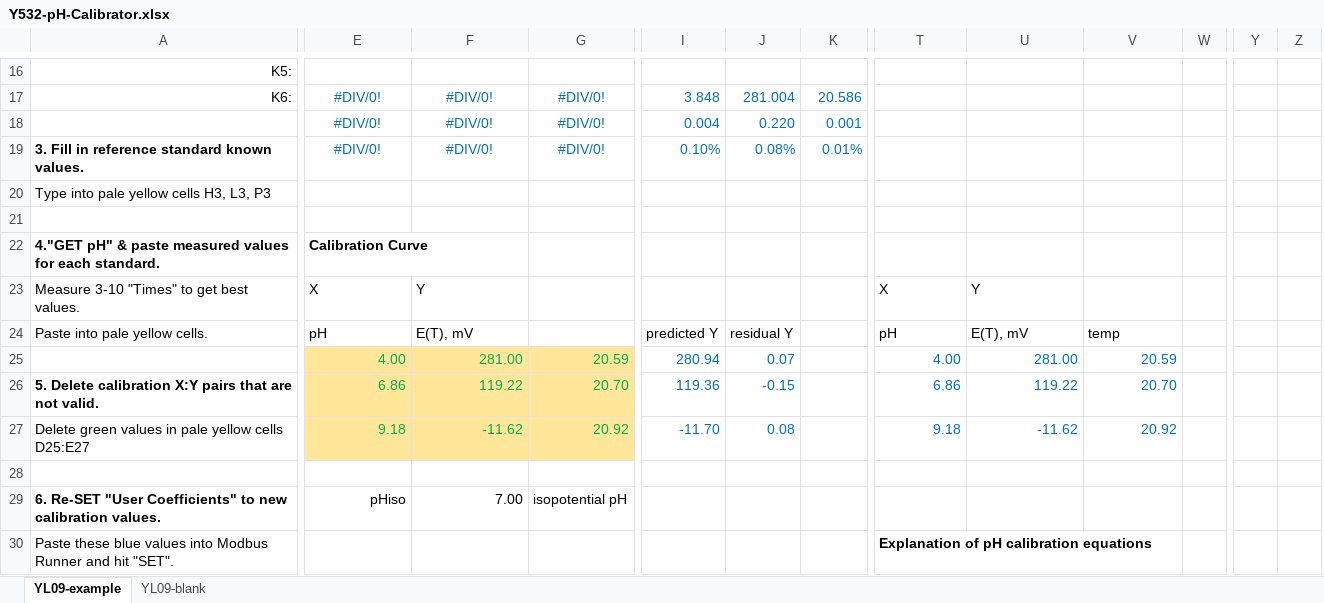
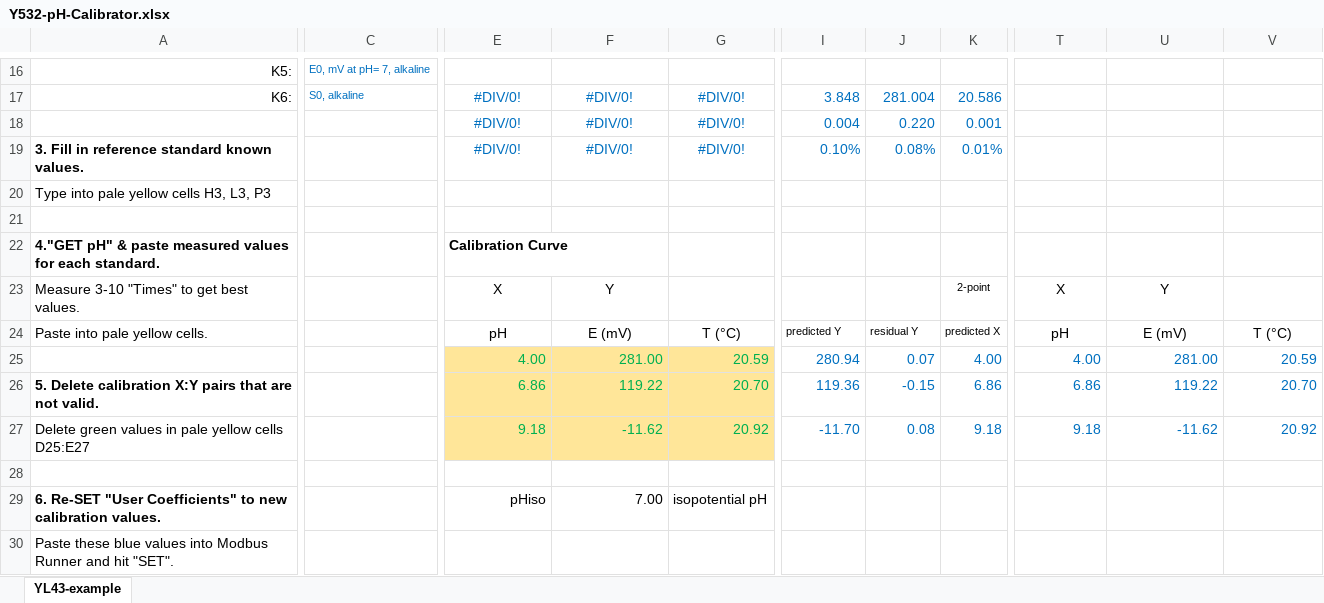
Before and after one commit to EnviroDIY/YosemitechModbus, an Excel workbook: utilities/CalibrationProtocolSpreadsheet/Y532-pH-Calibrator.xlsx, sheet YL43-example, drawn as a sheet; only a part is shown, gaps mark what is left out; values as stored, in another font and other column widths than the file's, no borders; charts and pictures not drawn; removed rows and columns are numbered as before the commit, all else as after; the diff covers the shown part only; the diff names each change by its address in the sheet, - before the commit and + after, or states it on an @@ line.

```diff
--- a/utilities/CalibrationProtocolSpreadsheet/Y532-pH-Calibrator.xlsx (sheet YL43-example)
+++ b/utilities/CalibrationProtocolSpreadsheet/Y532-pH-Calibrator.xlsx (sheet YL43-example)
-sheet tab: YL09-example
+sheet tab: YL43-example
-sheet tab: YL09-blank
+column C, rows 16-17: E0, mV at pH= 7, alkaline | S0, alkaline
-column W, empty
-column Y, empty
-column Z, empty
-E23:F24 alignment: left
+E23:F24 alignment: center
-K23: (empty)
+K23: 2-point
-T23:U23 alignment: left
+T23:U23 alignment: center
-F24: E(T), mV
+F24: E (mV)
-G24: (empty)
+G24: T (°C)
@@ I24:J24 text size: smaller @@
-K24: (empty)
+K24: predicted X
-T24:V24 alignment: left
+T24:V24 alignment: center
-U24: E(T), mV
+U24: E (mV)
-V24: temp
+V24: T (°C)
-K25: (empty)
+K25: 4.00
-K26: (empty)
+K26: 6.86
-K27: (empty)
+K27: 9.18
-T30: Explanation of pH calibration equations
+T30: (empty)
```
Also changed, not shown: 27 added rows, 2 removed rows, 2 removed columns, 26 edited cells and cell formats elsewhere in this sheet, formulas that keep their value, charts or pictures, 2 other files.
